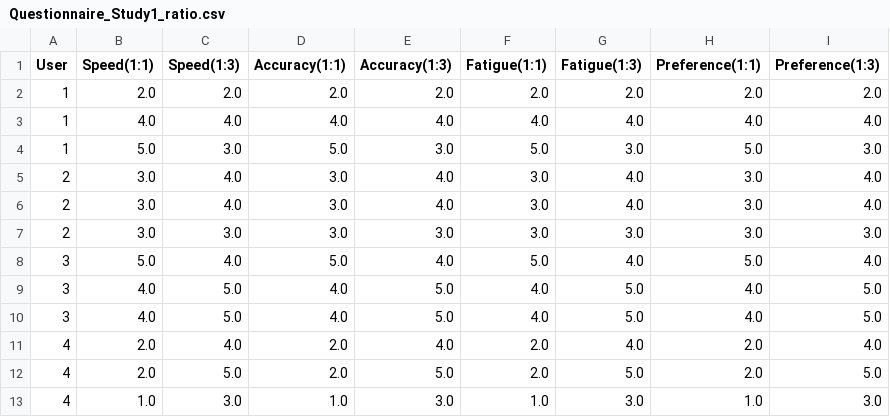
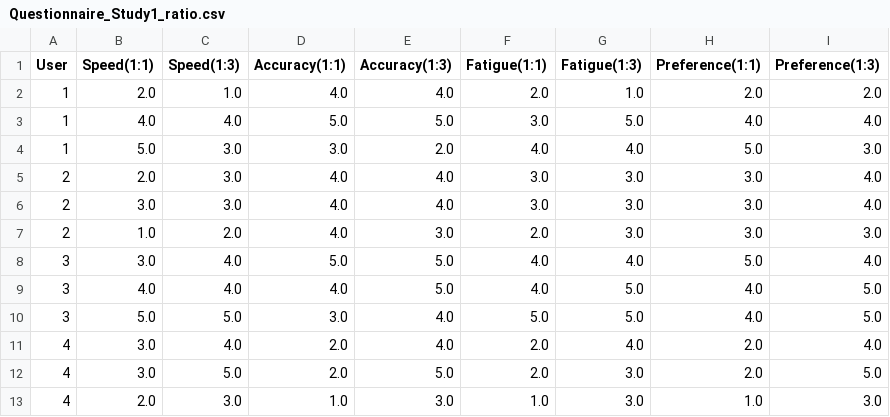
Before and after one commit to coolyangzc/IndirectGestureKeyboard_UserStudy, a CSV file: Study3/questionnaire/Questionnaire_Study1_ratio.csv, drawn as a sheet; only a part is shown; the diff covers the shown part only.

Commit message:
Study 3: Fix bug for questionnaire

```diff
--- a/Study3/questionnaire/Questionnaire_Study1_ratio.csv
+++ b/Study3/questionnaire/Questionnaire_Study1_ratio.csv
@@ -1,13 +1,13 @@
 User,Speed(1:1),Speed(1:3),Accuracy(1:1),Accuracy(1:3),Fatigue(1:1),Fatigue(1:3),Preference(1:1),Preference(1:3)
-1,2.0,2.0,2.0,2.0,2.0,2.0,2.0,2.0
-1,4.0,4.0,4.0,4.0,4.0,4.0,4.0,4.0
-1,5.0,3.0,5.0,3.0,5.0,3.0,5.0,3.0
-2,3.0,4.0,3.0,4.0,3.0,4.0,3.0,4.0
-2,3.0,4.0,3.0,4.0,3.0,4.0,3.0,4.0
-2,3.0,3.0,3.0,3.0,3.0,3.0,3.0,3.0
-3,5.0,4.0,5.0,4.0,5.0,4.0,5.0,4.0
-3,4.0,5.0,4.0,5.0,4.0,5.0,4.0,5.0
-3,4.0,5.0,4.0,5.0,4.0,5.0,4.0,5.0
-4,2.0,4.0,2.0,4.0,2.0,4.0,2.0,4.0
-4,2.0,5.0,2.0,5.0,2.0,5.0,2.0,5.0
-4,1.0,3.0,1.0,3.0,1.0,3.0,1.0,3.0
+1,2.0,1.0,4.0,4.0,2.0,1.0,2.0,2.0
+1,4.0,4.0,5.0,5.0,3.0,5.0,4.0,4.0
+1,5.0,3.0,3.0,2.0,4.0,4.0,5.0,3.0
+2,2.0,3.0,4.0,4.0,3.0,3.0,3.0,4.0
+2,3.0,3.0,4.0,4.0,3.0,3.0,3.0,4.0
+2,1.0,2.0,4.0,3.0,2.0,3.0,3.0,3.0
+3,3.0,4.0,5.0,5.0,4.0,4.0,5.0,4.0
+3,4.0,4.0,4.0,5.0,4.0,5.0,4.0,5.0
+3,5.0,5.0,3.0,4.0,5.0,5.0,4.0,5.0
+4,3.0,4.0,2.0,4.0,2.0,4.0,2.0,4.0
+4,3.0,5.0,2.0,5.0,2.0,3.0,2.0,5.0
+4,2.0,3.0,1.0,3.0,1.0,3.0,1.0,3.0
```
Also changed, not shown: 137 edited cells elsewhere in this file, Study3/questionnaire/Questionnaire_Study1_size.csv, 1 other file.
